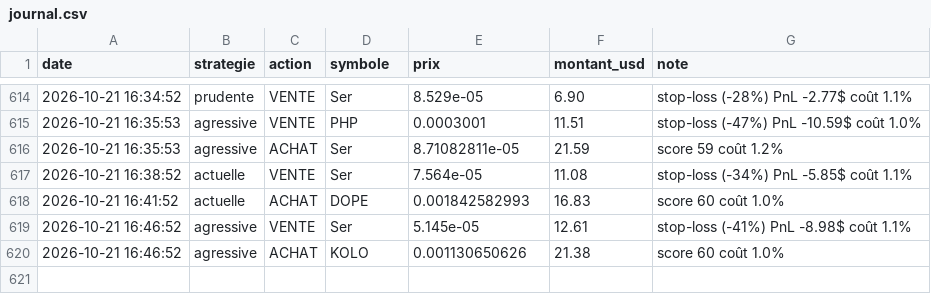
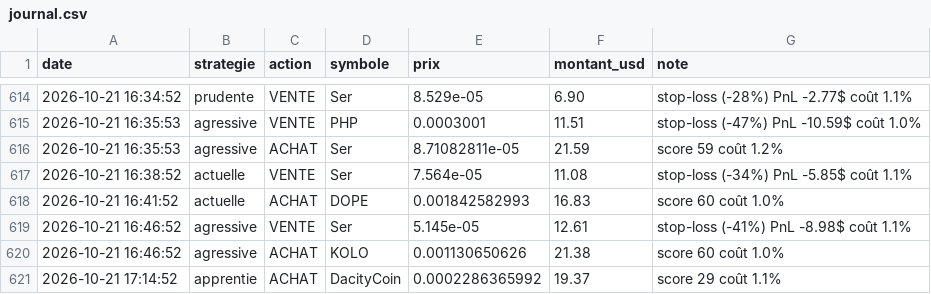
Before and after one commit to oshua888/memebot-, a CSV file: journal.csv, drawn as a sheet; only a part is shown, gaps mark what is left out; the diff names each change by its address in the sheet, - before the commit and + after, or states it on an @@ line.

```diff
--- a/journal.csv
+++ b/journal.csv
+row 621: 2026-10-21 17:14:52 | apprentie | ACHAT | DacityCoin | 0.0002286365992 | 19.37 | score 29 coût 1.1%
```
Also changed, not shown: 4 other files.
